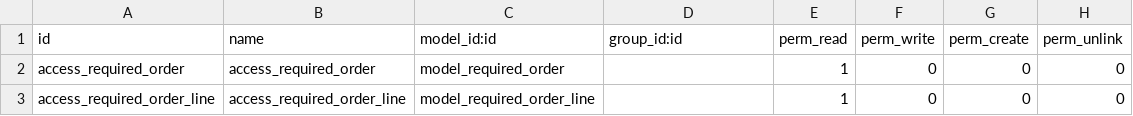
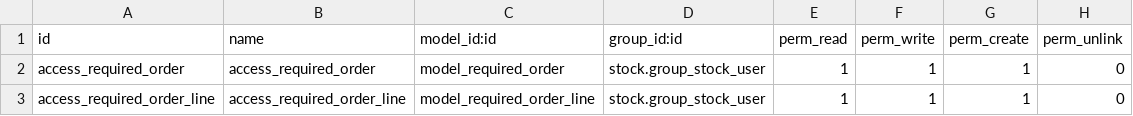
Before and after one commit to dhongu/deltatech, a CSV file: deltatech_procurement/security/ir.model.access.csv, drawn as a sheet.

```diff
--- a/deltatech_procurement/security/ir.model.access.csv
+++ b/deltatech_procurement/security/ir.model.access.csv
@@ -1,3 +1,3 @@
 id,name,model_id:id,group_id:id,perm_read,perm_write,perm_create,perm_unlink
- access_required_order,access_required_order,model_required_order,,1,0,0,0
-access_required_order_line,access_required_order_line,model_required_order_line,,1,0,0,0
+access_required_order,access_required_order,model_required_order,stock.group_stock_user,1,1,1,0
+access_required_order_line,access_required_order_line,model_required_order_line,stock.group_stock_user,1,1,1,0
```
Also changed, not shown: 5 other files.
